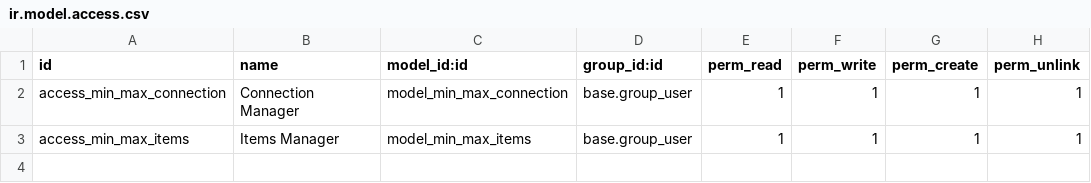
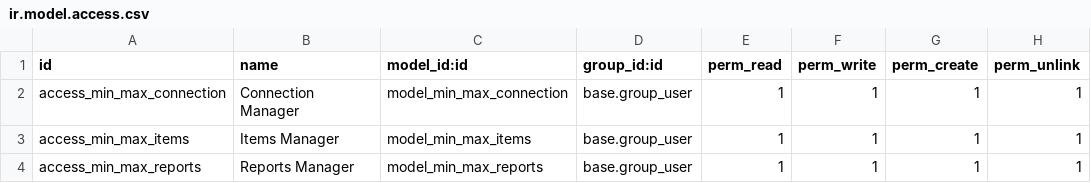
Before and after one commit to 5sControl/odoo_apps, a CSV file: min_max_5s/security/ir.model.access.csv, drawn as a sheet.

Commit message:
ADDED reports

```diff
--- a/min_max_5s/security/ir.model.access.csv
+++ b/min_max_5s/security/ir.model.access.csv
@@ -3 +3,2 @@ access_min_max_connection,Connection Manager,model_min_max_connection,base.group
 access_min_max_items,Items Manager,model_min_max_items,base.group_user,1,1,1,1
+access_min_max_reports,Reports Manager,model_min_max_reports,base.group_user,1,1,1,1
```
Also changed, not shown: 3 other files.
